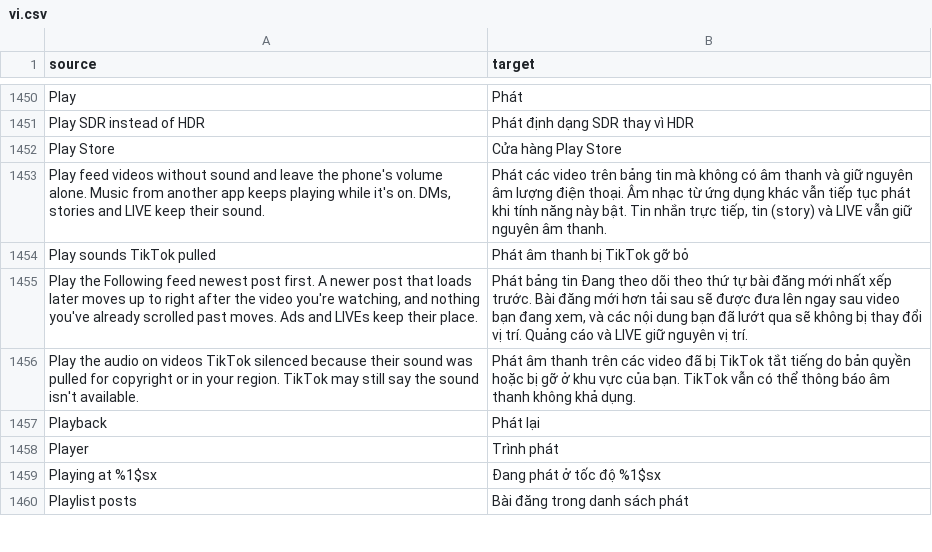
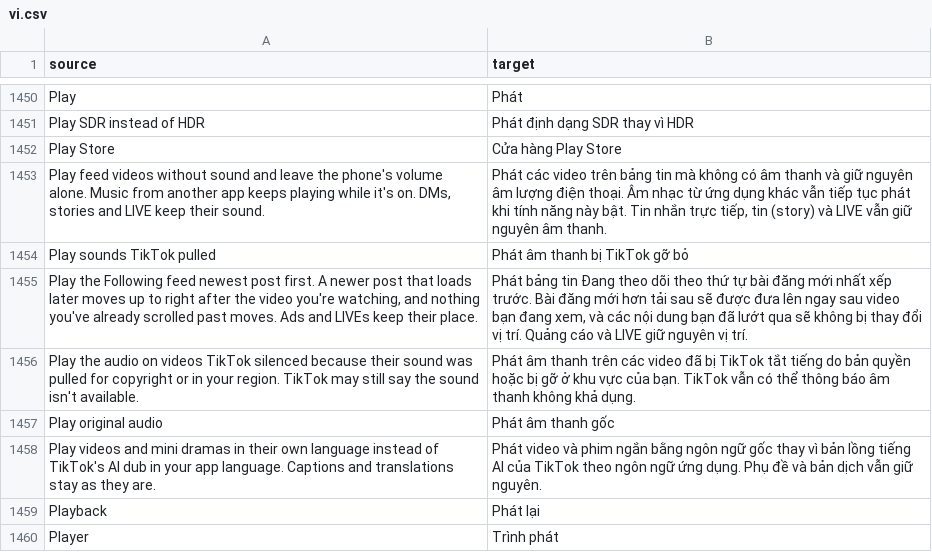
Before and after one commit to SysAdminDoc/HushFeed, a CSV file: extensions/tiktok/src/main/l10n/vi.csv, drawn as a sheet; only a part is shown, gaps mark what is left out; the shorter side is filled out with more unchanged rows; the diff names each change by its address in the sheet, - before the commit and + after, or states it on an @@ line.

Commit message:
feat(playback): play videos with their original audio instead of the AI dub
TikTok dubs mini dramas and other videos into the app's language and
plays the dub without asking. A post's dub tracks reach the player only
through the feed model's getTtsInfos(), so Play original audio hands
that getter's list to the extension, which answers null while the
switch is on. The post then reads like one TikTok never dubbed and the
player keeps the original track. Captions and translations are left
alone, so TikTok can stay in the user's language.

Off by default, on the Playback page, and Pause turns it back off. The
patch refuses to apply when the getter has no return.

Refs #443

```diff
--- a/extensions/tiktok/src/main/l10n/vi.csv
+++ b/extensions/tiktok/src/main/l10n/vi.csv
+row 1457: Play original audio | Phát âm thanh gốc
+row 1458: Play videos and mini dramas in their own language instead of TikTok's AI dub in your app language. Captions and translations stay as they are. | Phát video và phim ngắn bằng ngôn ngữ gốc thay vì bản lồng tiếng AI của TikTok theo ngôn ngữ ứng dụng. Phụ đề và bản dịch vẫn giữ nguyên.
```
Also changed, not shown: extensions/tiktok/src/main/l10n/ar.tsv, extensions/tiktok/src/main/l10n/az.tsv, 35 other files.
